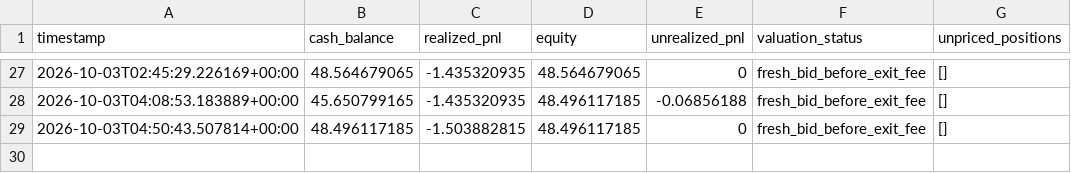
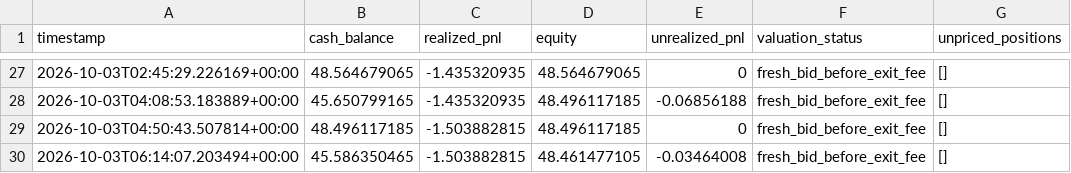
Before and after one commit to AIYAMADAPHOTO/polymarket-free-paper-20260930-001236, a CSV file: freebot-data-v2/portfolio_history.csv, drawn as a sheet; only a part is shown, gaps mark what is left out; the diff names each change by its address in the sheet, - before the commit and + after, or states it on an @@ line.

```diff
--- a/freebot-data-v2/portfolio_history.csv
+++ b/freebot-data-v2/portfolio_history.csv
+row 30: 2026-10-03T06:14:07.203494+00:00 | 45.586350465 | -1.503882815 | 48.461477105 | -0.03464008 | fresh_bid_before_exit_fee | []
```
Also changed, not shown: freebot-data-v2/free_heartbeat.csv, freebot-data-v2/free_scan_summary.csv, 10 other files.
